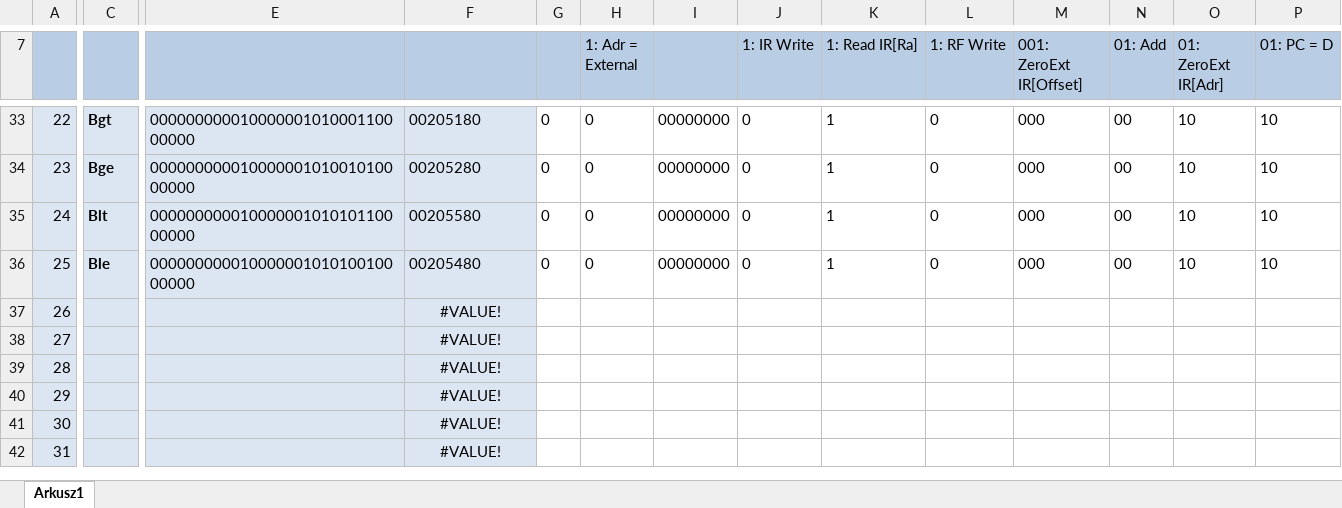
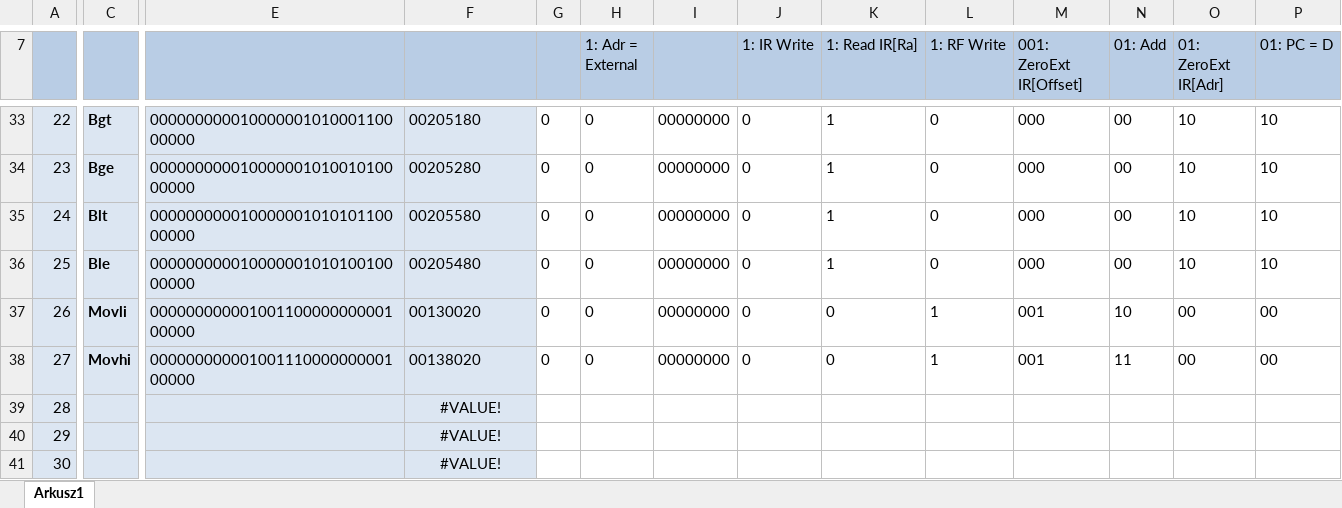
Before and after one commit to Artur-Biniek/TBX32, an Excel workbook: logisim/Microcodes Design.xlsx, sheet Arkusz1, drawn as a sheet; only a part is shown, gaps mark what is left out; the shorter side is filled out with more unchanged rows; values as stored, in another font and other column widths than the file's, no borders; the diff covers the shown part only; the diff names each change by its address in the sheet, - before the commit and + after, or states it on an @@ line.

Commit message:
movli and movhi instructions

```diff
--- a/logisim/Microcodes Design.xlsx (sheet Arkusz1)
+++ b/logisim/Microcodes Design.xlsx (sheet Arkusz1)
-C37: (empty)
+C37: Movli
-E37: (empty)
+E37: 00000000000100110000000000100000
-F37: #VALUE!
+F37: 00130020
-F37:F38 alignment: center
+F37:F38 alignment: left
-G37:G38: (empty)
+G37:G38: 0
-H37:H38 (1: Adr = External): (empty)
+H37:H38 (1: Adr = External): 0
-I37:I38: (empty)
+I37:I38: 00000000
-J37:J38 (1: IR Write): (empty)
+J37:J38 (1: IR Write): 0
-K37:K38 (1: Read IR[Ra]): (empty)
+K37:K38 (1: Read IR[Ra]): 0
-L37:L38 (1: RF Write): (empty)
+L37:L38 (1: RF Write): 1
-M37:M38 (001: ZeroExt IR[Offset]): (empty)
+M37:M38 (001: ZeroExt IR[Offset]): 001
-N37 (01: Add): (empty)
+N37 (01: Add): 10
-O37:O38 (01: ZeroExt IR[Adr]): (empty)
+O37:O38 (01: ZeroExt IR[Adr]): 00
-P37:P38 (01: PC = D): (empty)
+P37:P38 (01: PC = D): 00
-C38: (empty)
+C38: Movhi
-E38: (empty)
+E38: 00000000000100111000000000100000
-F38: #VALUE!
+F38: 00138020
-N38 (01: Add): (empty)
+N38 (01: Add): 11
```
Also changed, not shown: 18 edited cells elsewhere in this sheet, 7 other files.
